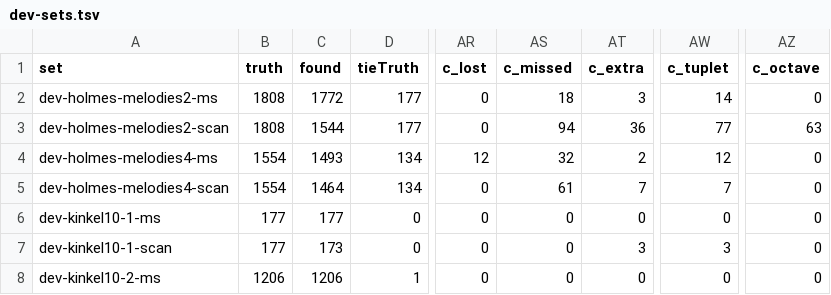
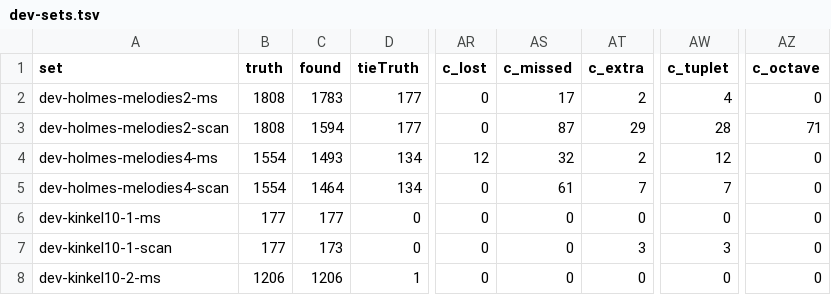
Before and after one commit to yotsuda/Calamo, a TSV file: docs/dev-sets.tsv, drawn as a sheet; only a part is shown, gaps mark what is left out; the diff names each change by its address in the sheet, - before the commit and + after, or states it on an @@ line.

Commit message:
Tuplets: a 3 over an unbeamed note, its bracket unfound, groups it with its neighbours
An old print sets a triplet of unbeamed quarters under a slur with the 3 on its
arc and no bracket (Holmes's No.2 scan). Read by the beam it was the one note
under the 3; the slur's pieces taken for a bracket's halves spanned one or two.
Under fewer than three columns, take the note under the 3 and its neighbour on
either side in its bar, standing about as far from it -- not when the three are
the whole bar (a fingering's 3 over a 3/4 bar's three chords).
Dev 34964 -> 35025 (2 better, 0 worse), eval 55549 -> 55571 (5 better, 0 worse).

```diff
--- a/docs/dev-sets.tsv
+++ b/docs/dev-sets.tsv
-C2 (found): 1772
+C2 (found): 1783
-AS2 (c_missed): 18
+AS2 (c_missed): 17
-AT2 (c_extra): 3
+AT2 (c_extra): 2
-AW2 (c_tuplet): 14
+AW2 (c_tuplet): 4
-C3 (found): 1544
+C3 (found): 1594
-AS3 (c_missed): 94
+AS3 (c_missed): 87
-AT3 (c_extra): 36
+AT3 (c_extra): 29
-AW3 (c_tuplet): 77
+AW3 (c_tuplet): 28
-AZ3 (c_octave): 63
+AZ3 (c_octave): 71
```
Also changed, not shown: docs/eval-sets.tsv, 1 other file.
